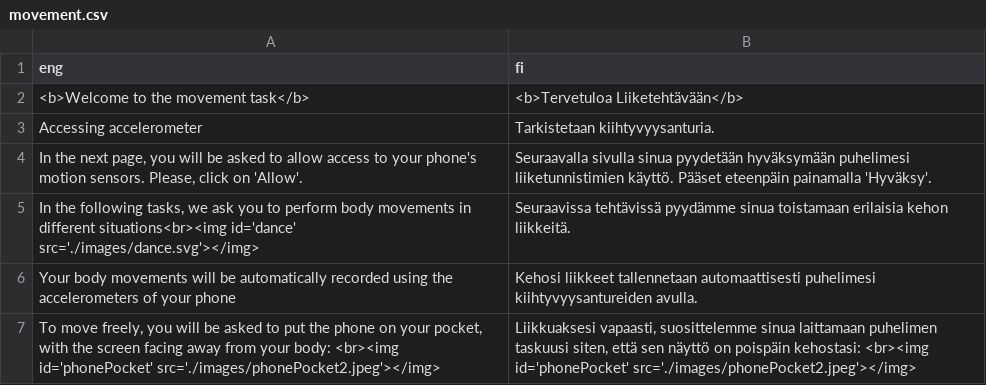
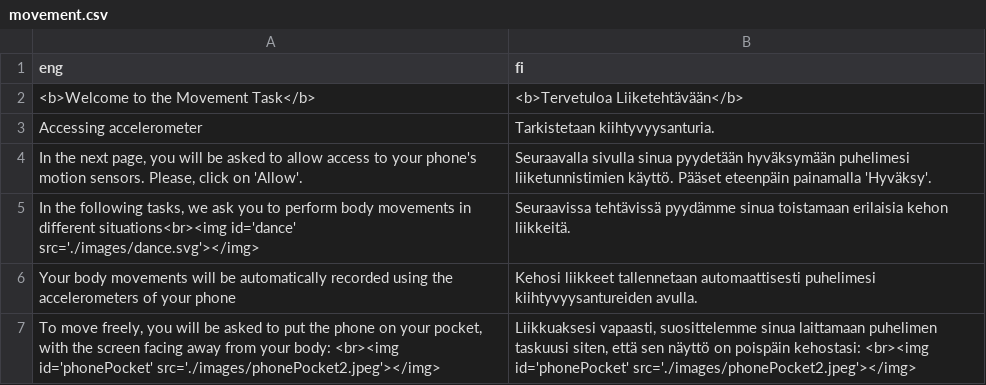
Before and after one commit to pasoneto/MMBB, a CSV file: utils/translationsProcess/movement.csv, drawn as a sheet; only a part is shown.

```diff
--- a/utils/translationsProcess/movement.csv
+++ b/utils/translationsProcess/movement.csv
@@ -1,3 +1,3 @@
 eng,fi
-<b>Welcome to the movement task</b>,<b>Tervetuloa Liiketehtävään</b>
+<b>Welcome to the Movement Task</b>,<b>Tervetuloa Liiketehtävään</b>
 Accessing accelerometer,Tarkistetaan kiihtyvyysanturia.
```
Also changed, not shown: utils/translationsProcess/emotion.csv, utils/translationsProcess/shared.csv, 12 other files.
